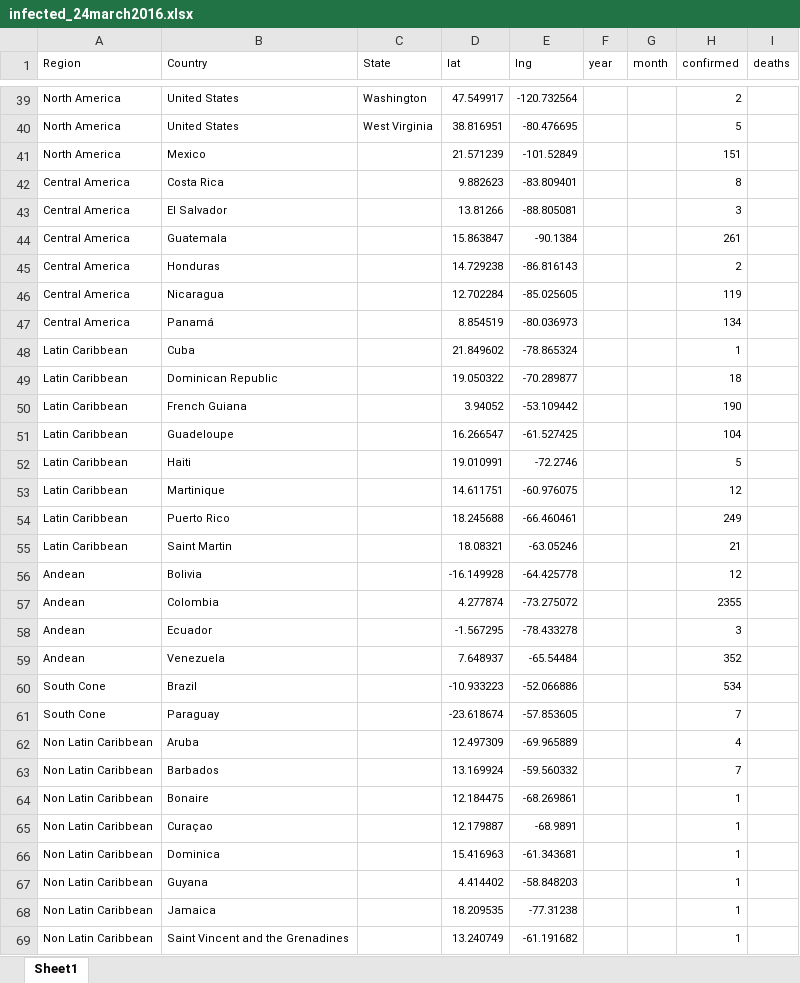
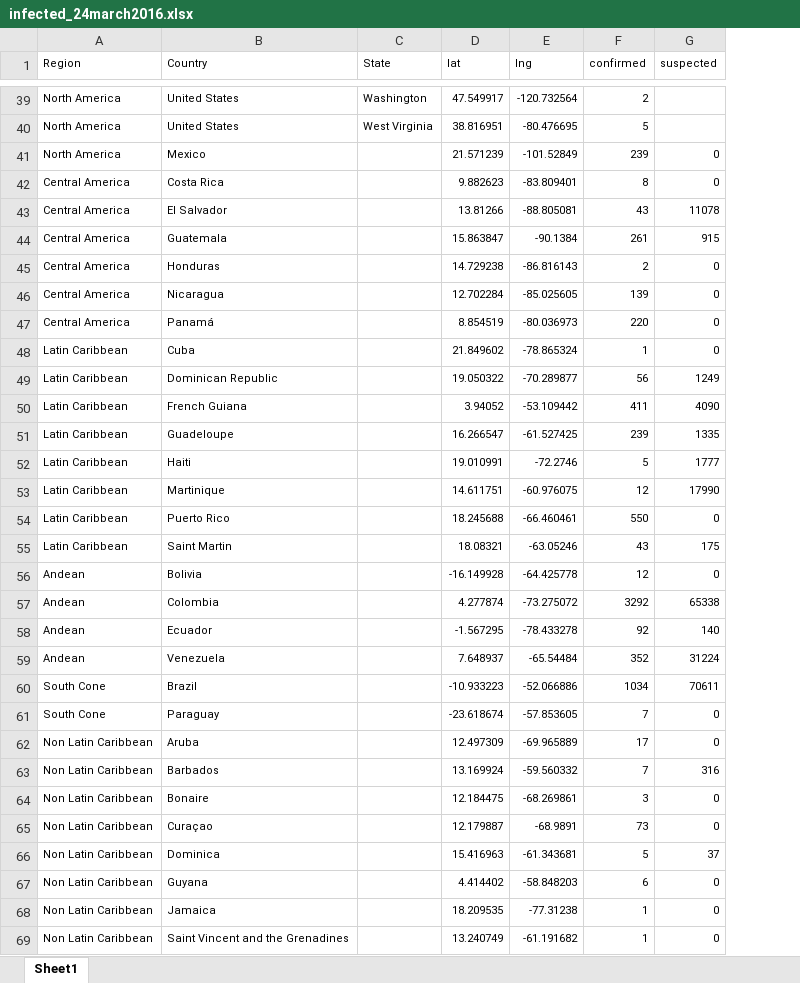
Before and after one commit to tangdru/tangdru.github.io, an Excel workbook: studio2/data/infected_24march2016.xlsx, sheet Sheet1, drawn as a sheet; only a part is shown, gaps mark what is left out; values as stored, in another font and other column widths than the file's, no borders; removed rows and columns are numbered as before the commit, all else as after; the diff covers the shown part only; the diff names each change by its address in the sheet, - before the commit and + after, or states it on an @@ line.

Commit message:
studio3, no slider

```diff
--- a/studio2/data/infected_24march2016.xlsx (sheet Sheet1)
+++ b/studio2/data/infected_24march2016.xlsx (sheet Sheet1)
-column F (year), empty
-column G (month), empty
-column I (deaths), empty
+column G (suspected), rows 41-69: 0 | 0 | 11078 | 915 | 0 | 0 | 0 | 0 | 1249 | 4090 | 1335 | 1777 | 17990 | 0 | 175 | 0 | 65338 | 140 | 31224 | 70611 | 0 | 0 | 316 | 0 | 0 | 37 | 0 | 0 | 0
-F41 (confirmed): 151
+F41 (confirmed): 239
-F43 (confirmed): 3
+F43 (confirmed): 43
-F46 (confirmed): 119
+F46 (confirmed): 139
-F47 (confirmed): 134
+F47 (confirmed): 220
-F49 (confirmed): 18
+F49 (confirmed): 56
-F50 (confirmed): 190
+F50 (confirmed): 411
-F51 (confirmed): 104
+F51 (confirmed): 239
-F54 (confirmed): 249
+F54 (confirmed): 550
-F55 (confirmed): 21
+F55 (confirmed): 43
-F57 (confirmed): 2355
+F57 (confirmed): 3292
-F58 (confirmed): 3
+F58 (confirmed): 92
-F60 (confirmed): 534
+F60 (confirmed): 1034
-F62 (confirmed): 4
+F62 (confirmed): 17
-F64 (confirmed): 1
+F64 (confirmed): 3
-F65 (confirmed): 1
+F65 (confirmed): 73
-F66 (confirmed): 1
+F66 (confirmed): 5
-F67 (confirmed): 1
+F67 (confirmed): 6
```
Also changed, not shown: 4 edited cells elsewhere in this sheet, 5 other files.
